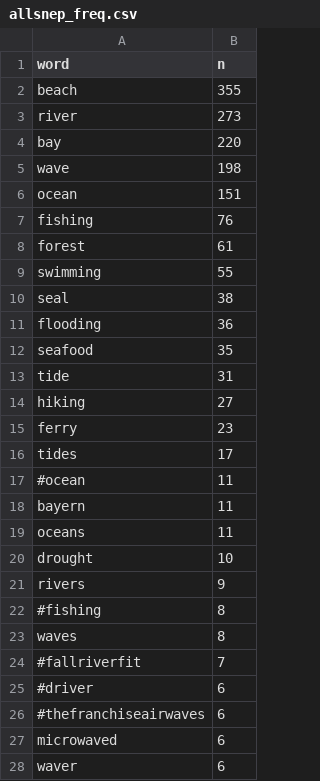
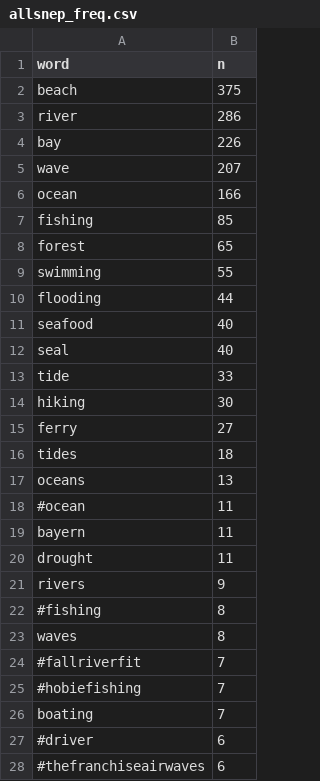
Before and after one commit to E-C-Enviroscape/snep_twitter, a CSV file: data/allsnep_freq.csv, drawn as a sheet; only a part is shown; the shorter side is filled out with more unchanged rows; the diff covers the shown part only.

Commit message:
updated with 7/15/20 data

```diff
--- a/data/allsnep_freq.csv
+++ b/data/allsnep_freq.csv
@@ -1,21 +1,21 @@
 "word","n"
-"beach",355
-"river",273
-"bay",220
-"wave",198
-"ocean",151
-"fishing",76
-"forest",61
+"beach",375
+"river",286
+"bay",226
+"wave",207
+"ocean",166
+"fishing",85
+"forest",65
 "swimming",55
-"seal",38
-"flooding",36
-"seafood",35
-"tide",31
-"hiking",27
-"ferry",23
-"tides",17
+"flooding",44
+"seafood",40
+"seal",40
+"tide",33
+"hiking",30
+"ferry",27
+"tides",18
+"oceans",13
 "#ocean",11
 "bayern",11
-"oceans",11
-"drought",10
+"drought",11
 "rivers",9
@@ -24,2 +24,4 @@
 "#fallriverfit",7
+"#hobiefishing",7
+"boating",7
 "#driver",6
```
Also changed, not shown: 21 added rows, 12 removed rows and 3 edited cells elsewhere in this file, 6 other files.
